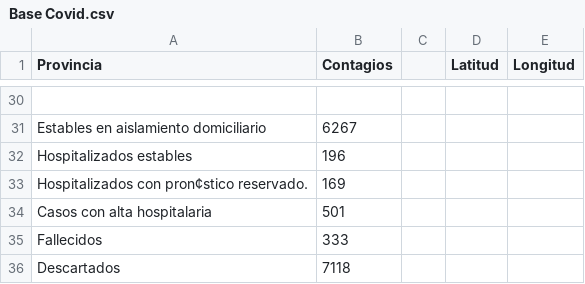
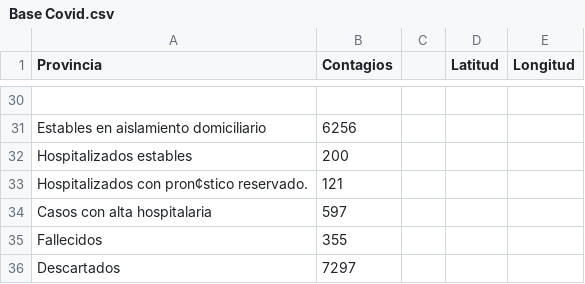
Before and after one commit to santbayas/DataViz_Covid19_ECU, a CSV file: Base Covid.csv, drawn as a sheet; only a part is shown, gaps mark what is left out; the diff covers the shown part only; the diff names each change by its address in the sheet, - before the commit and + after, or states it on an @@ line.

```diff
--- a/Base Covid.csv
+++ b/Base Covid.csv
-B31 (Contagios): 6267
+B31 (Contagios): 6256
-B32 (Contagios): 196
+B32 (Contagios): 200
-B33 (Contagios): 169
+B33 (Contagios): 121
-B34 (Contagios): 501
+B34 (Contagios): 597
-B35 (Contagios): 333
+B35 (Contagios): 355
-B36 (Contagios): 7118
+B36 (Contagios): 7297
```
Also changed, not shown: 15 edited cells elsewhere in this file.
